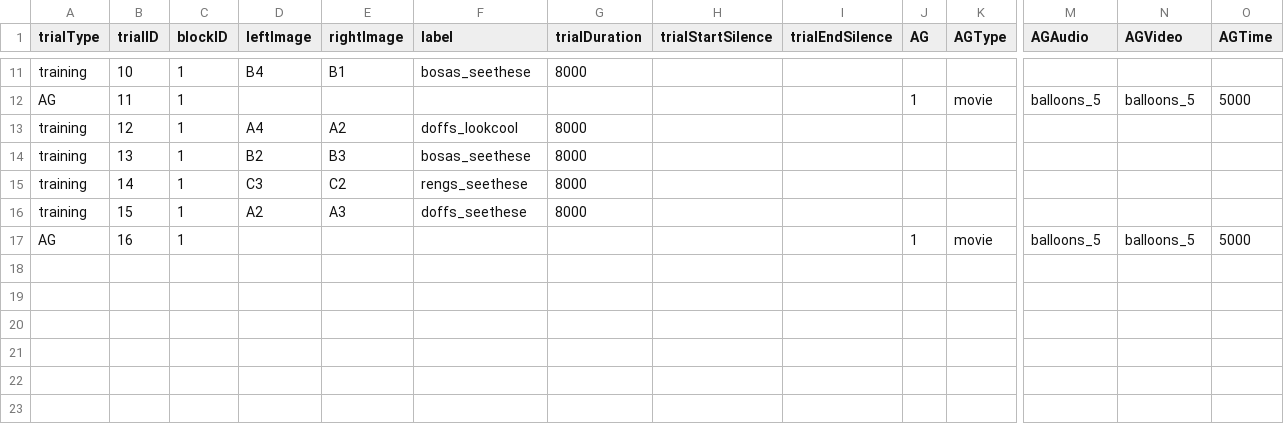
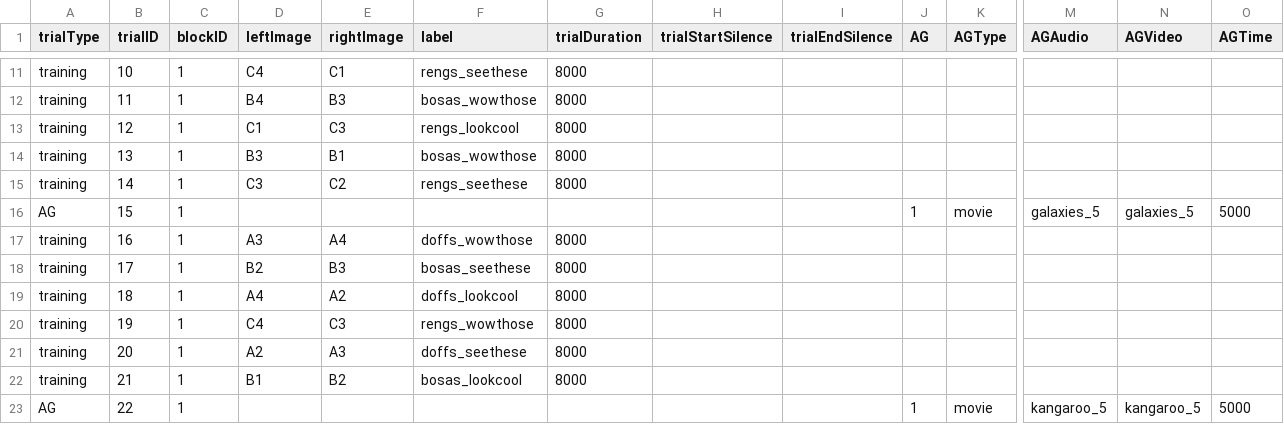
Before and after one commit to JMankewitz/BounCES, a CSV file: experiments/BounCES_v1/orders/familiarizationTrialOrders/BounCES_Order1.csv, drawn as a sheet; only a part is shown, gaps mark what is left out; addresses are those after the commit; rows hold the shown columns only; the diff covers the shown part only; the diff names each change by its address in the sheet, - before the commit and + after, or states it on an @@ line.

```diff
--- a/experiments/BounCES_v1/orders/familiarizationTrialOrders/BounCES_Order1.csv
+++ b/experiments/BounCES_v1/orders/familiarizationTrialOrders/BounCES_Order1.csv
-D11 (leftImage): B4
+D11 (leftImage): C4
-E11 (rightImage): B1
+E11 (rightImage): C1
-F11 (label): bosas_seethese
+F11 (label): rengs_seethese
-A12 (trialType): AG
+A12 (trialType): training
-D12 (leftImage): (empty)
+D12 (leftImage): B4
-E12 (rightImage): (empty)
+E12 (rightImage): B3
-F12 (label): (empty)
+F12 (label): bosas_wowthose
-G12 (trialDuration): (empty)
+G12 (trialDuration): 8000
-J12 (AG): 1
+J12 (AG): (empty)
-K12 (AGType): movie
+K12 (AGType): (empty)
-M12 (AGAudio): balloons_5
+M12 (AGAudio): (empty)
-N12 (AGVideo): balloons_5
+N12 (AGVideo): (empty)
-O12 (AGTime): 5000
+O12 (AGTime): (empty)
-D13 (leftImage): A4
+D13 (leftImage): C1
-E13 (rightImage): A2
+E13 (rightImage): C3
-F13 (label): doffs_lookcool
+F13 (label): rengs_lookcool
-D14 (leftImage): B2
+D14 (leftImage): B3
-E14 (rightImage): B3
+E14 (rightImage): B1
-F14 (label): bosas_seethese
+F14 (label): bosas_wowthose
+row 16: AG | 15 | 1 |  |  |  |  |  |  | 1 | movie | galaxies_5 | galaxies_5 | 5000
+row 17: training | 16 | 1 | A3 | A4 | doffs_wowthose | 8000
+row 18: training | 17 | 1 | B2 | B3 | bosas_seethese | 8000
+row 19: training | 18 | 1 | A4 | A2 | doffs_lookcool | 8000
+row 20: training | 19 | 1 | C4 | C3 | rengs_wowthose | 8000
-B21 (trialID): 15
+B21 (trialID): 20
+row 22: training | 21 | 1 | B1 | B2 | bosas_lookcool | 8000
-B23 (trialID): 16
+B23 (trialID): 22
-M23 (AGAudio): balloons_5
+M23 (AGAudio): kangaroo_5
-N23 (AGVideo): balloons_5
+N23 (AGVideo): kangaroo_5
```
Also changed, not shown: 31 edited cells elsewhere in this file, 47 other files.
